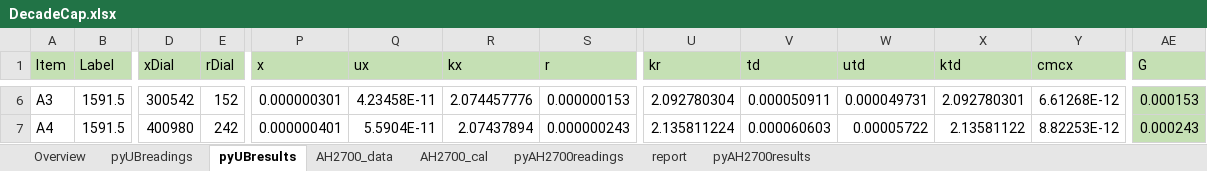
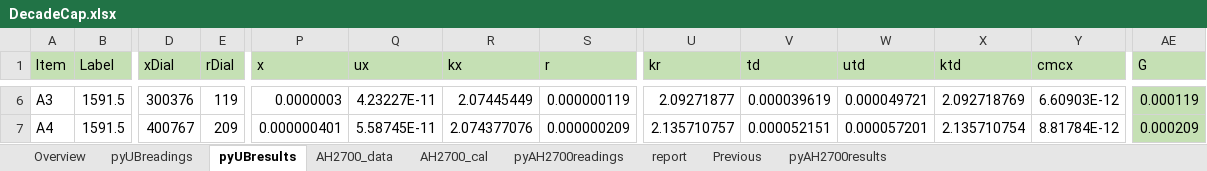
Before and after one commit to metrologist/UniversalBridge3, an Excel workbook: DecadeCap.xlsx, sheet pyUBresults, drawn as a sheet; only a part is shown, gaps mark what is left out; values as stored, in another font and other column widths than the file's, no borders; the diff covers the shown part only; the diff names each change by its address in the sheet, - before the commit and + after, or states it on an @@ line.

```diff
--- a/DecadeCap.xlsx (sheet pyUBresults)
+++ b/DecadeCap.xlsx (sheet pyUBresults)
+sheet tab: Previous
-D6 (xDial): 300542
+D6 (xDial): 300376
-E6 (rDial): 152
+E6 (rDial): 119
-P6 (x): 0.000000301
+P6 (x): 0.0000003
-Q6 (ux): 4.23458E-11
+Q6 (ux): 4.23227E-11
-R6 (kx): 2.074457776
+R6 (kx): 2.07445449
-S6 (r): 0.000000153
+S6 (r): 0.000000119
-U6 (kr): 2.092780304
+U6 (kr): 2.09271877
-V6 (td): 0.000050911
+V6 (td): 0.000039619
-W6 (utd): 0.000049731
+W6 (utd): 0.000049721
-X6 (ktd): 2.092780301
+X6 (ktd): 2.092718769
-Y6 (cmcx): 6.61268E-12
+Y6 (cmcx): 6.60903E-12
-AE6 (G): 0.000153
+AE6 (G): 0.000119
-D7 (xDial): 400980
+D7 (xDial): 400767
-E7 (rDial): 242
+E7 (rDial): 209
-Q7 (ux): 5.5904E-11
+Q7 (ux): 5.58745E-11
-R7 (kx): 2.07437894
+R7 (kx): 2.074377076
-S7 (r): 0.000000243
+S7 (r): 0.000000209
-U7 (kr): 2.135811224
+U7 (kr): 2.135710757
-V7 (td): 0.000060603
+V7 (td): 0.000052151
-W7 (utd): 0.00005722
+W7 (utd): 0.000057201
-X7 (ktd): 2.13581122
+X7 (ktd): 2.135710754
-Y7 (cmcx): 8.82253E-12
+Y7 (cmcx): 8.81784E-12
-AE7 (G): 0.000243
+AE7 (G): 0.000209
```
Also changed, not shown: 649 edited cells elsewhere in this sheet, sheet pyUBreadings, sheet report, sheet AH2700_cal, decadeCap_Results.xlsx, sullivan_Results.xlsx, 7 other files.
